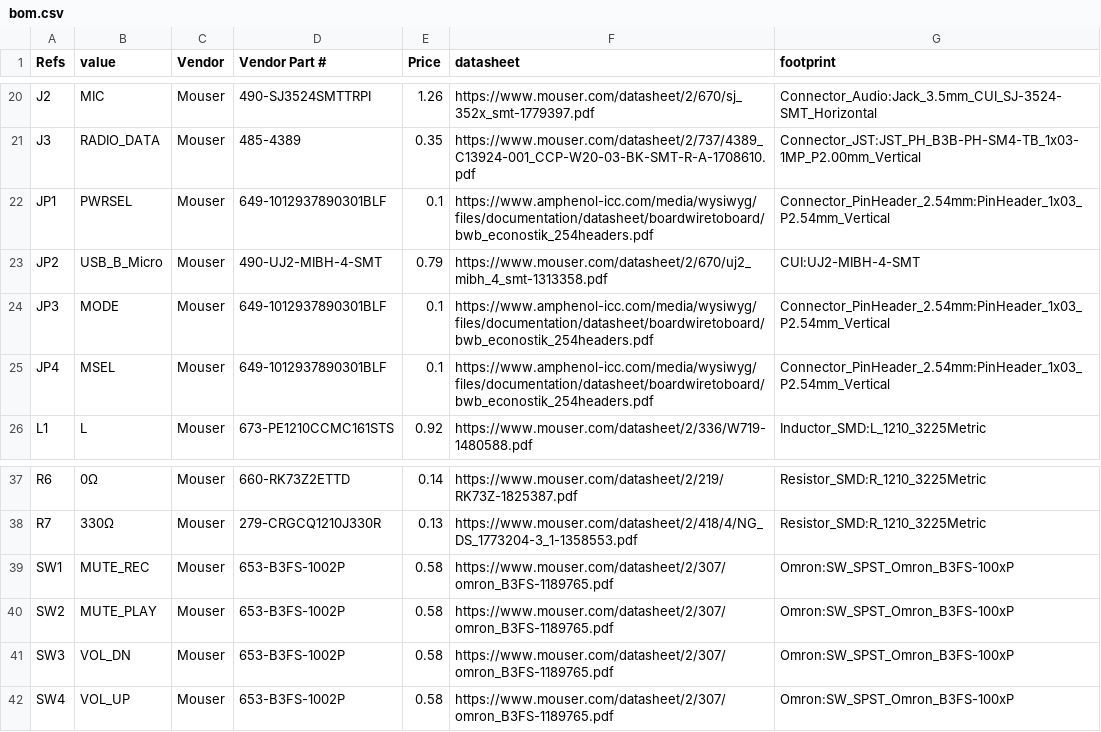
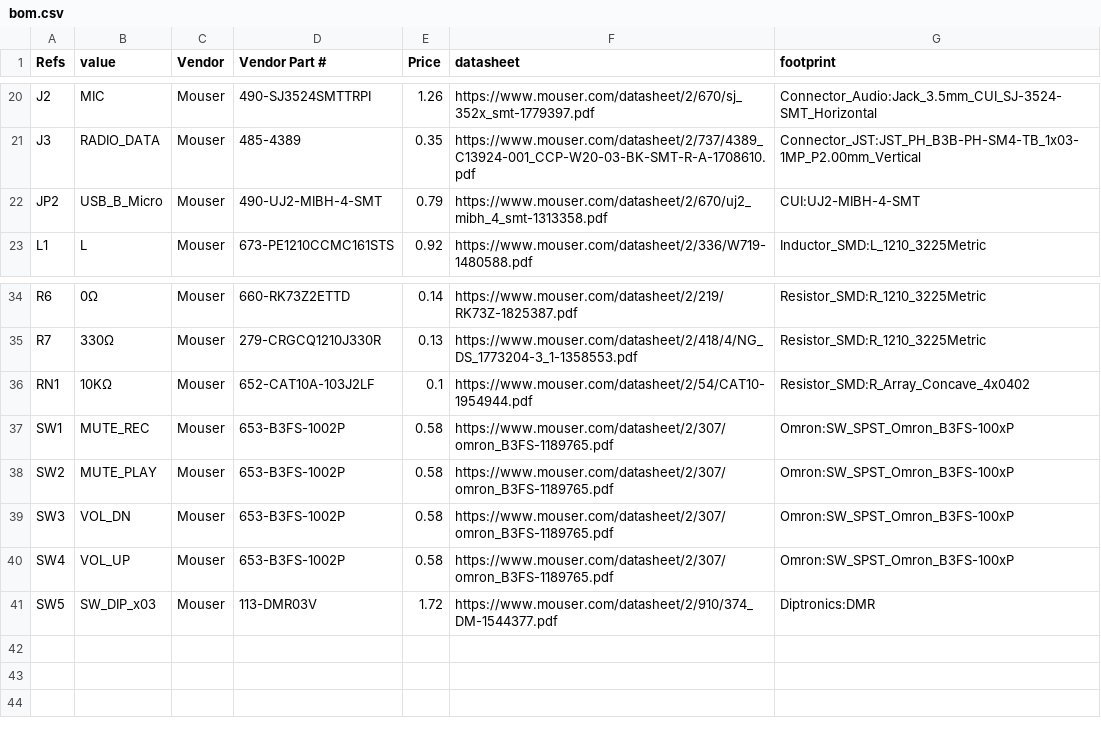
Before and after one commit to k0swe/hs100b-eval, a CSV file: bom.csv, drawn as a sheet; only a part is shown, gaps mark what is left out.

```diff
--- a/bom.csv
+++ b/bom.csv
@@ -21,6 +21,3 @@ J2,MIC,Mouser,490-SJ3524SMTTRPI,1.26,https://www.mouser.com/datasheet/2/670/sj_3
 J3,RADIO_DATA,Mouser,485-4389,0.35,https://www.mouser.com/datasheet/2/737/4389_C13924-001_CCP-W20-03-BK-SMT-R-A-1708610.pdf,Connector_JST:JST_PH_B3B-PH-SM4-TB_1x03-1MP_P2.00mm_Vertical
-JP1,PWRSEL,Mouser,649-1012937890301BLF,0.1,https://www.amphenol-icc.com/media/wysiwyg/files/documentation/datasheet/boardwiretoboard/bwb_econostik_254headers.pdf,Connector_PinHeader_2.54mm:PinHeader_1x03_P2.54mm_Vertical
 JP2,USB_B_Micro,Mouser,490-UJ2-MIBH-4-SMT,0.79,https://www.mouser.com/datasheet/2/670/uj2_mibh_4_smt-1313358.pdf,CUI:UJ2-MIBH-4-SMT
-JP3,MODE,Mouser,649-1012937890301BLF,0.1,https://www.amphenol-icc.com/media/wysiwyg/files/documentation/datasheet/boardwiretoboard/bwb_econostik_254headers.pdf,Connector_PinHeader_2.54mm:PinHeader_1x03_P2.54mm_Vertical
-JP4,MSEL,Mouser,649-1012937890301BLF,0.1,https://www.amphenol-icc.com/media/wysiwyg/files/documentation/datasheet/boardwiretoboard/bwb_econostik_254headers.pdf,Connector_PinHeader_2.54mm:PinHeader_1x03_P2.54mm_Vertical
 L1,L,Mouser,673-PE1210CCMC161STS,0.92,https://www.mouser.com/datasheet/2/336/W719-1480588.pdf,Inductor_SMD:L_1210_3225Metric
@@ -38,2 +35,3 @@ R6,0Ω,Mouser,660-RK73Z2ETTD,0.14,https://www.mouser.com/datasheet/2/219/RK73Z-1
 R7,330Ω,Mouser,279-CRGCQ1210J330R,0.13,https://www.mouser.com/datasheet/2/418/4/NG_DS_1773204-3_1-1358553.pdf,Resistor_SMD:R_1210_3225Metric
+RN1,10KΩ,Mouser,652-CAT10A-103J2LF,0.1,https://www.mouser.com/datasheet/2/54/CAT10-1954944.pdf,Resistor_SMD:R_Array_Concave_4x0402
 SW1,MUTE_REC,Mouser,653-B3FS-1002P,0.58,https://www.mouser.com/datasheet/2/307/omron_B3FS-1189765.pdf,Omron:SW_SPST_Omron_B3FS-100xP
@@ -42 +40,2 @@ SW3,VOL_DN,Mouser,653-B3FS-1002P,0.58,https://www.mouser.com/datasheet/2/307/omr
 SW4,VOL_UP,Mouser,653-B3FS-1002P,0.58,https://www.mouser.com/datasheet/2/307/omron_B3FS-1189765.pdf,Omron:SW_SPST_Omron_B3FS-100xP
+SW5,SW_DIP_x03,Mouser,113-DMR03V,1.72,https://www.mouser.com/datasheet/2/910/374_DM-1544377.pdf,Diptronics:DMR
```
Also changed, not shown: 7 other files.
